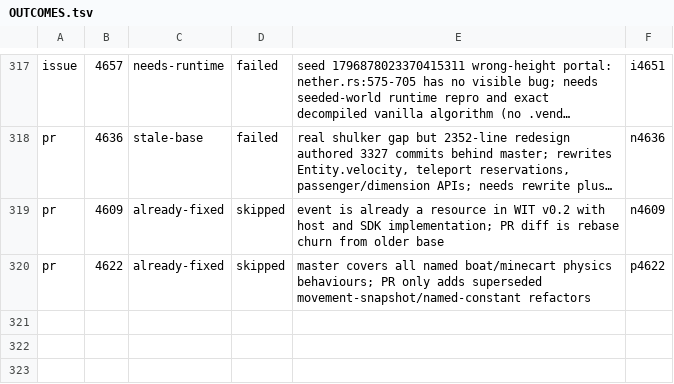
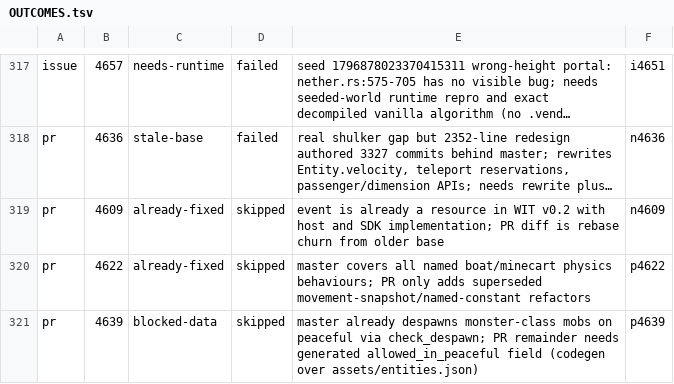
Before and after one commit to ArkFlame/Kabocha, a TSV file: docs/OUTCOMES.tsv, drawn as a sheet; only a part is shown, gaps mark what is left out; long unchanged cells end in ….

```diff
--- a/docs/OUTCOMES.tsv
+++ b/docs/OUTCOMES.tsv
@@ -320 +320,2 @@ pr	4609	already-fixed	skipped	event is already a resource in WIT v0.2 with host
 pr	4622	already-fixed	skipped	master covers all named boat/minecart physics behaviours; PR only adds superseded movement-snapshot/named-constant refactors	p4622
+pr	4639	blocked-data	skipped	master already despawns monster-class mobs on peaceful via check_despawn; PR remainder needs generated allowed_in_peaceful field (codegen over assets/entities.json)	p4639
```
Also changed, not shown: docs/LEDGER.tsv, 2 other files.
